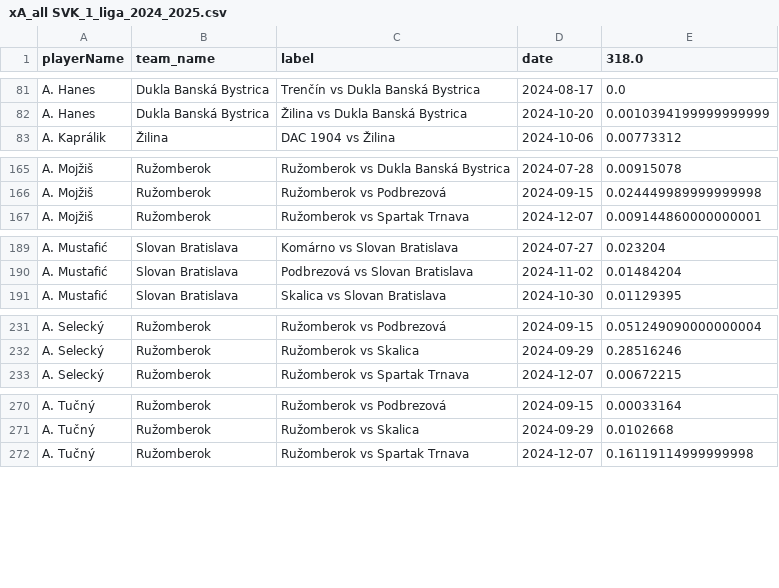
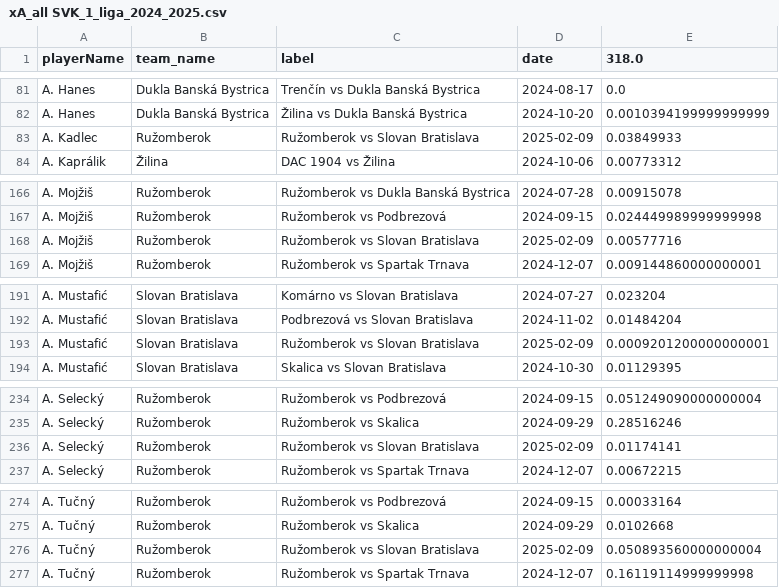
Before and after one commit to AC-Horsens/AC-Horsens-scouting, a CSV file: SVK_1_liga_2024_2025/xA_all SVK_1_liga_2024_2025.csv, drawn as a sheet; only a part is shown, gaps mark what is left out; the diff covers the shown part only.

```diff
--- a/SVK_1_liga_2024_2025/xA_all SVK_1_liga_2024_2025.csv
+++ b/SVK_1_liga_2024_2025/xA_all SVK_1_liga_2024_2025.csv
@@ -82,2 +82,3 @@ A. Hanes,Dukla Banská Bystrica,Trenčín vs Dukla Banská Bystrica,2024-08-17,0
 A. Hanes,Dukla Banská Bystrica,Žilina vs Dukla Banská Bystrica,2024-10-20,0.0010394199999999999
+A. Kadlec,Ružomberok,Ružomberok vs Slovan Bratislava,2025-02-09,0.03849933
 A. Kaprálik,Žilina,DAC 1904 vs Žilina,2024-10-06,0.00773312
@@ -166,2 +167,3 @@ A. Mojžiš,Ružomberok,Ružomberok vs Dukla Banská Bystrica,2024-07-28,0.00915
 A. Mojžiš,Ružomberok,Ružomberok vs Podbrezová,2024-09-15,0.024449989999999998
+A. Mojžiš,Ružomberok,Ružomberok vs Slovan Bratislava,2025-02-09,0.00577716
 A. Mojžiš,Ružomberok,Ružomberok vs Spartak Trnava,2024-12-07,0.009144860000000001
@@ -190,2 +192,3 @@ A. Mustafić,Slovan Bratislava,Komárno vs Slovan Bratislava,2024-07-27,0.023204
 A. Mustafić,Slovan Bratislava,Podbrezová vs Slovan Bratislava,2024-11-02,0.01484204
+A. Mustafić,Slovan Bratislava,Ružomberok vs Slovan Bratislava,2025-02-09,0.0009201200000000001
 A. Mustafić,Slovan Bratislava,Skalica vs Slovan Bratislava,2024-10-30,0.01129395
@@ -232,2 +235,3 @@ A. Selecký,Ružomberok,Ružomberok vs Podbrezová,2024-09-15,0.0512490900000000
 A. Selecký,Ružomberok,Ružomberok vs Skalica,2024-09-29,0.28516246
+A. Selecký,Ružomberok,Ružomberok vs Slovan Bratislava,2025-02-09,0.01174141
 A. Selecký,Ružomberok,Ružomberok vs Spartak Trnava,2024-12-07,0.00672215
@@ -271,2 +275,3 @@ A. Tučný,Ružomberok,Ružomberok vs Podbrezová,2024-09-15,0.00033164
 A. Tučný,Ružomberok,Ružomberok vs Skalica,2024-09-29,0.0102668
+A. Tučný,Ružomberok,Ružomberok vs Slovan Bratislava,2025-02-09,0.050893560000000004
 A. Tučný,Ružomberok,Ružomberok vs Spartak Trnava,2024-12-07,0.16119114999999998
```
Also changed, not shown: 28 added rows and 21 edited cells elsewhere in this file, FRA_Ligue_2_2024_2025/pv_all FRA_Ligue_2_2024_2025.csv, FRA_Ligue_2_2024_2025/xA_all FRA_Ligue_2_2024_2025.csv, 45 other files.
